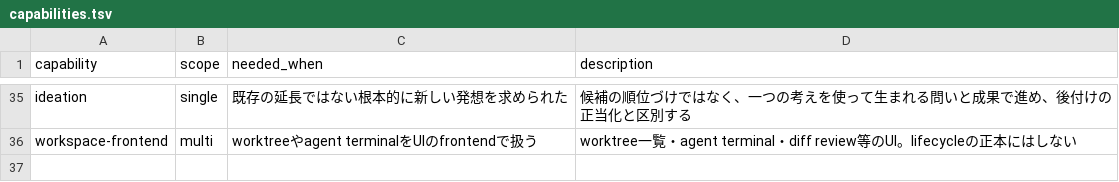
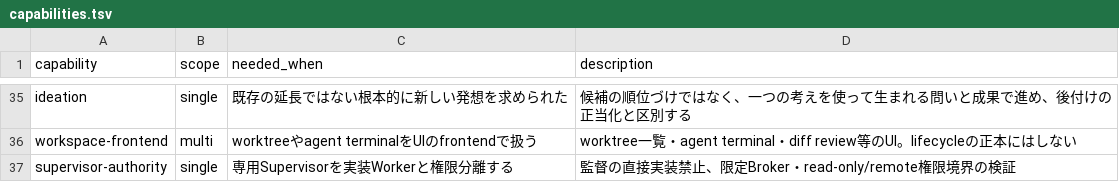
Before and after one commit to rebuildup/project-init, a TSV file: catalog/capabilities.tsv, drawn as a sheet; only a part is shown, gaps mark what is left out; the diff names each change by its address in the sheet, - before the commit and + after, or states it on an @@ line.

Commit message:
145: register dedicated Supervisor capability and context baseline

```diff
--- a/catalog/capabilities.tsv
+++ b/catalog/capabilities.tsv
+row 37: supervisor-authority | single | 専用Supervisorを実装Workerと権限分離する | 監督の直接実装禁止、限定Broker・read-only/remote権限境界の検証
```
